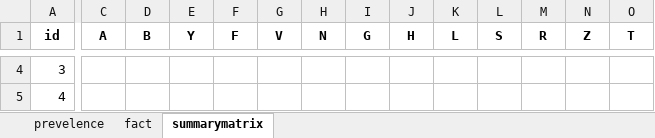
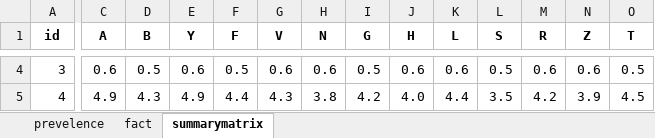
Before and after one commit to annieodonnell/opendata, an Excel workbook: sds2011.xlsx, sheet summarymatrix, drawn as a sheet; only a part is shown, gaps mark what is left out; values as stored, in another font and other column widths than the file's, no borders; the diff covers the shown part only; the diff names each change by its address in the sheet, - before the commit and + after, or states it on an @@ line.

Commit message:
Summary matrix of SDS data completed
Stephen Fyfe (@DUKS) filled in the summary matrix using a word macro to
strip out the text. I've not validated the data so use with caution.

```diff
--- a/sds2011.xlsx (sheet summarymatrix)
+++ b/sds2011.xlsx (sheet summarymatrix)
-C4 (A): (empty)
+C4 (A): 0.6
-D4 (B): (empty)
+D4 (B): 0.5
-E4 (Y): (empty)
+E4 (Y): 0.6
-F4 (F): (empty)
+F4 (F): 0.5
-G4 (V): (empty)
+G4 (V): 0.6
-H4 (N): (empty)
+H4 (N): 0.6
-I4 (G): (empty)
+I4 (G): 0.5
-J4 (H): (empty)
+J4 (H): 0.6
-K4 (L): (empty)
+K4 (L): 0.6
-L4 (S): (empty)
+L4 (S): 0.5
-M4 (R): (empty)
+M4 (R): 0.6
-N4 (Z): (empty)
+N4 (Z): 0.6
-O4 (T): (empty)
+O4 (T): 0.5
-C5 (A): (empty)
+C5 (A): 4.9
-D5 (B): (empty)
+D5 (B): 4.3
-E5 (Y): (empty)
+E5 (Y): 4.9
-F5 (F): (empty)
+F5 (F): 4.4
-G5 (V): (empty)
+G5 (V): 4.3
-H5 (N): (empty)
+H5 (N): 3.8
-I5 (G): (empty)
+I5 (G): 4.2
-J5 (H): (empty)
+J5 (H): 4.0
-K5 (L): (empty)
+K5 (L): 4.4
-L5 (S): (empty)
+L5 (S): 3.5
-M5 (R): (empty)
+M5 (R): 4.2
-N5 (Z): (empty)
+N5 (Z): 3.9
-O5 (T): (empty)
+O5 (T): 4.5
```
Also changed, not shown: 1193 edited cells elsewhere in this sheet, sheet fact.
